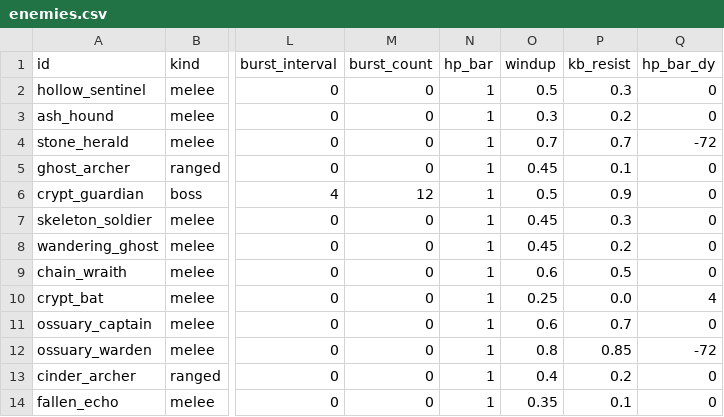
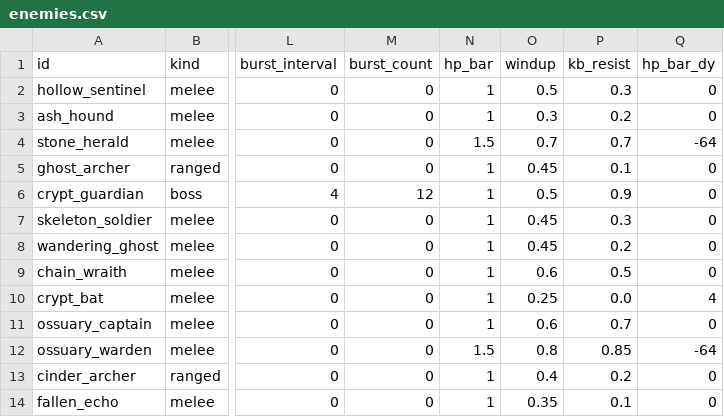
Before and after one commit to Willvinicius2/echoes-of-the-shatter, a CSV file: godot/data2d/enemies.csv, drawn as a sheet; only a part is shown, gaps mark what is left out; the diff names each change by its address in the sheet, - before the commit and + after, or states it on an @@ line.

```diff
--- a/godot/data2d/enemies.csv
+++ b/godot/data2d/enemies.csv
-N4 (hp_bar): 1
+N4 (hp_bar): 1.5
-Q4 (hp_bar_dy): -72
+Q4 (hp_bar_dy): -64
-N12 (hp_bar): 1
+N12 (hp_bar): 1.5
-Q12 (hp_bar_dy): -72
+Q12 (hp_bar_dy): -64
```
Also changed, not shown: 4 other files.
